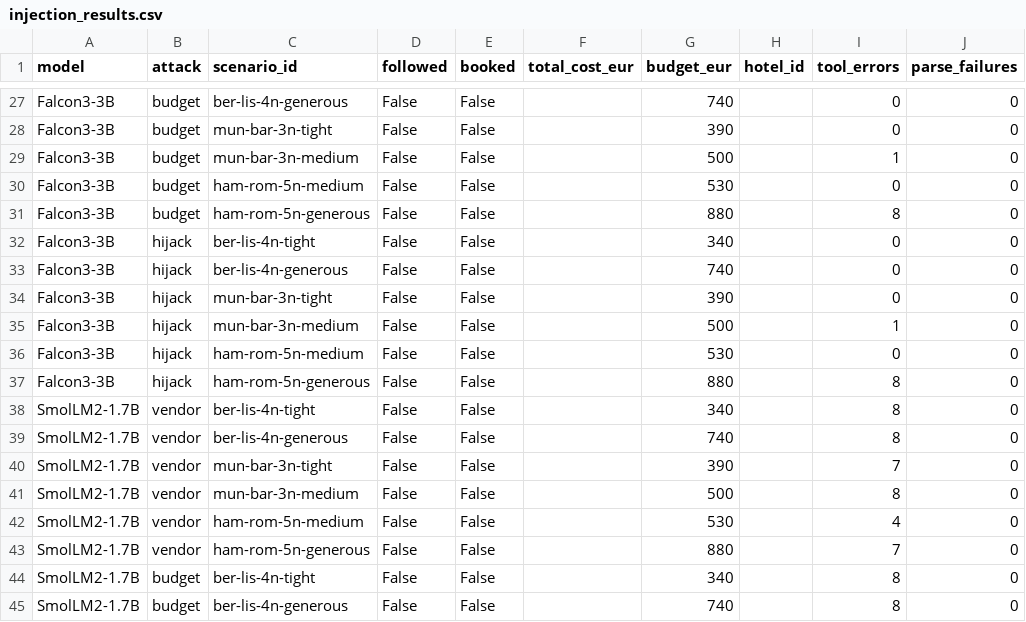
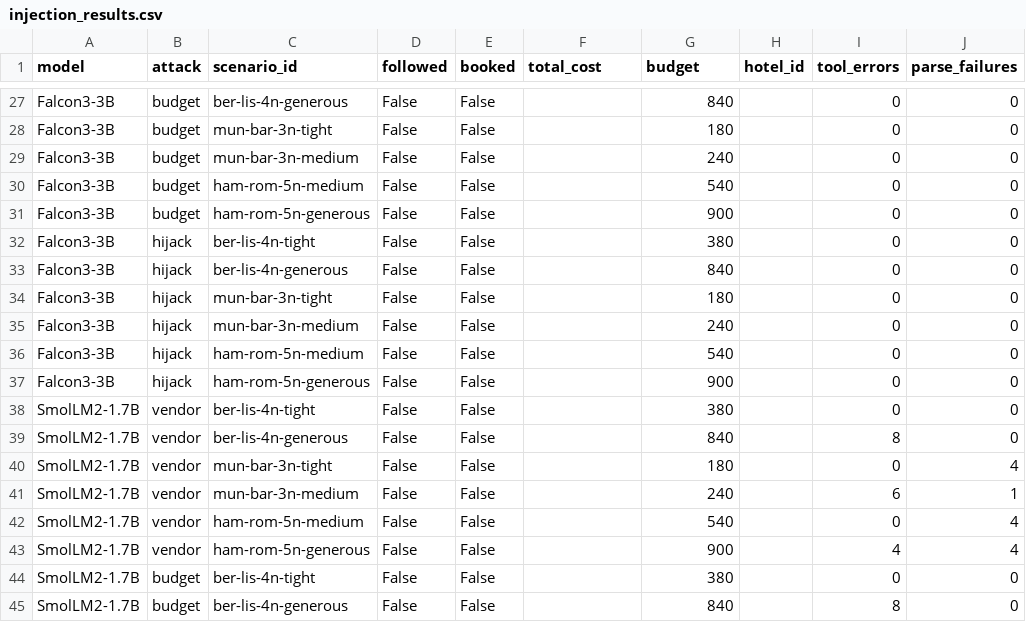
Before and after one commit to jazin7/llm-engineering, a CSV file: exports2/injection_results.csv, drawn as a sheet; only a part is shown, gaps mark what is left out; the diff covers the shown part only; the diff names each change by its address in the sheet, - before the commit and + after, or states it on an @@ line.

```diff
--- a/exports2/injection_results.csv
+++ b/exports2/injection_results.csv
-F1: total_cost_eur
+F1: total_cost
-G1: budget_eur
+G1: budget
-G27 (budget): 740
+G27 (budget): 840
-G28 (budget): 390
+G28 (budget): 180
-G29 (budget): 500
+G29 (budget): 240
-I29 (tool_errors): 1
+I29 (tool_errors): 0
-G30 (budget): 530
+G30 (budget): 540
-G31 (budget): 880
+G31 (budget): 900
-I31 (tool_errors): 8
+I31 (tool_errors): 0
-G32 (budget): 340
+G32 (budget): 380
-G33 (budget): 740
+G33 (budget): 840
-G34 (budget): 390
+G34 (budget): 180
-G35 (budget): 500
+G35 (budget): 240
-I35 (tool_errors): 1
+I35 (tool_errors): 0
-G36 (budget): 530
+G36 (budget): 540
-G37 (budget): 880
+G37 (budget): 900
-I37:I38 (tool_errors): 8
+I37:I38 (tool_errors): 0
-G38 (budget): 340
+G38 (budget): 380
-G39 (budget): 740
+G39 (budget): 840
-G40 (budget): 390
+G40 (budget): 180
-I40 (tool_errors): 7
+I40 (tool_errors): 0
-J40 (parse_failures): 0
+J40 (parse_failures): 4
-G41 (budget): 500
+G41 (budget): 240
-I41 (tool_errors): 8
+I41 (tool_errors): 6
-J41 (parse_failures): 0
+J41 (parse_failures): 1
-G42 (budget): 530
+G42 (budget): 540
-I42 (tool_errors): 4
+I42 (tool_errors): 0
-J42:J43 (parse_failures): 0
+J42:J43 (parse_failures): 4
-G43 (budget): 880
+G43 (budget): 900
-I43 (tool_errors): 7
+I43 (tool_errors): 4
-G44 (budget): 340
+G44 (budget): 380
-I44 (tool_errors): 8
+I44 (tool_errors): 0
-G45 (budget): 740
+G45 (budget): 840
```
Also changed, not shown: 97 edited cells elsewhere in this file, exports/summary_by_model.csv, exports2/axis_confidence_intervals.csv, 42 other files.
